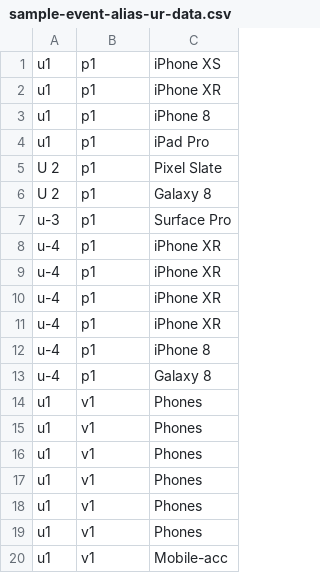
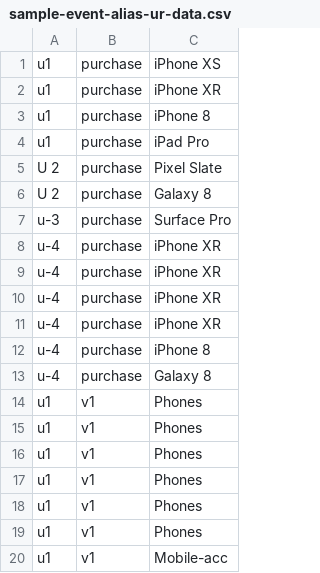
Before and after one commit to actionml/harness, a CSV file: rest-server/examples/ur/sample-event-alias-ur-data.csv, drawn as a sheet; only a part is shown.

Commit message:
fixed bug in URAlgorithm where an event alias has the same name as the primary event, added a regression test in the int test

```diff
--- a/rest-server/examples/ur/sample-event-alias-ur-data.csv
+++ b/rest-server/examples/ur/sample-event-alias-ur-data.csv
@@ -1,14 +1,14 @@
-u1,p1,iPhone XS
-u1,p1,iPhone XR
-u1,p1,iPhone 8
-u1,p1,iPad Pro
-U 2,p1,Pixel Slate
-U 2,p1,Galaxy 8
-u-3,p1,Surface Pro
-u-4,p1,iPhone XR
-u-4,p1,iPhone XR
-u-4,p1,iPhone XR
-u-4,p1,iPhone XR
-u-4,p1,iPhone 8
-u-4,p1,Galaxy 8
+u1,purchase,iPhone XS
+u1,purchase,iPhone XR
+u1,purchase,iPhone 8
+u1,purchase,iPad Pro
+U 2,purchase,Pixel Slate
+U 2,purchase,Galaxy 8
+u-3,purchase,Surface Pro
+u-4,purchase,iPhone XR
+u-4,purchase,iPhone XR
+u-4,purchase,iPhone XR
+u-4,purchase,iPhone XR
+u-4,purchase,iPhone 8
+u-4,purchase,Galaxy 8
 u1,v1,Phones
```
Also changed, not shown: 3 other files.
